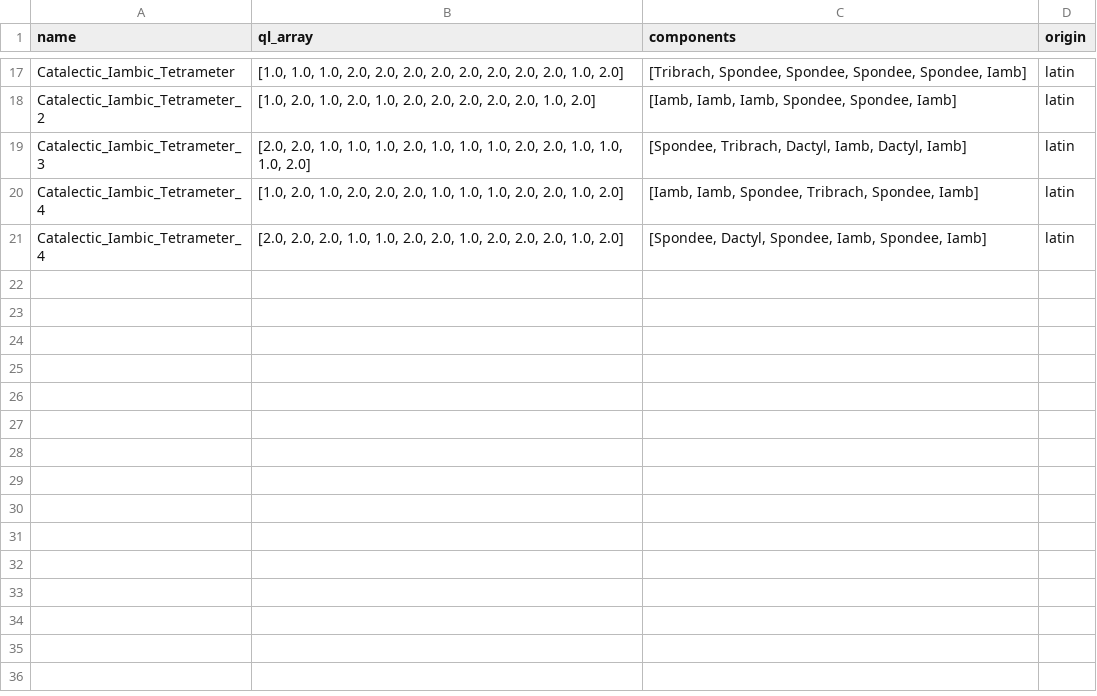
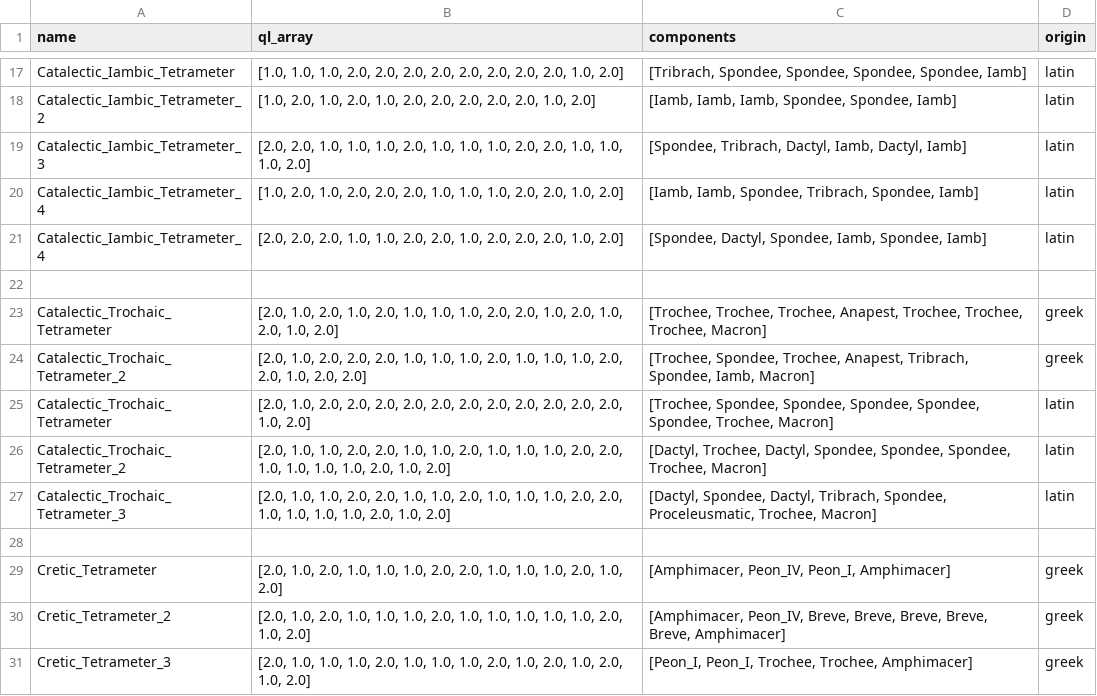
Before and after one commit to Luke-Poeppel/decitala, a CSV file: corpora/Prosody/Meters/ProsodicMeters.csv, drawn as a sheet; only a part is shown, gaps mark what is left out.

Commit message:
Up to greek cretic tetrameter.

```diff
--- a/corpora/Prosody/Meters/ProsodicMeters.csv
+++ b/corpora/Prosody/Meters/ProsodicMeters.csv
@@ -21 +21,11 @@ Catalectic_Iambic_Tetrameter_4,"[1.0, 2.0, 1.0, 2.0, 2.0, 2.0, 1.0, 1.0, 1.0, 2.
 Catalectic_Iambic_Tetrameter_4,"[2.0, 2.0, 2.0, 1.0, 1.0, 2.0, 2.0, 1.0, 2.0, 2.0, 2.0, 1.0, 2.0]","[Spondee, Dactyl, Spondee, Iamb, Spondee, Iamb]",latin
+
+Catalectic_Trochaic_Tetrameter,"[2.0, 1.0, 2.0, 1.0, 2.0, 1.0, 1.0, 1.0, 2.0, 2.0, 1.0, 2.0, 1.0, 2.0, 1.0, 2.0]","[Trochee, Trochee, Trochee, Anapest, Trochee, Trochee, Trochee, Macron]",greek
+Catalectic_Trochaic_Tetrameter_2,"[2.0, 1.0, 2.0, 2.0, 2.0, 1.0, 1.0, 1.0, 2.0, 1.0, 1.0, 1.0, 2.0, 2.0, 1.0, 2.0, 2.0]","[Trochee, Spondee, Trochee, Anapest, Tribrach, Spondee, Iamb, Macron]",greek
+Catalectic_Trochaic_Tetrameter,"[2.0, 1.0, 2.0, 2.0, 2.0, 2.0, 2.0, 2.0, 2.0, 2.0, 2.0, 2.0, 2.0, 1.0, 2.0]","[Trochee, Spondee, Spondee, Spondee, Spondee, Spondee, Trochee, Macron]",latin
+Catalectic_Trochaic_Tetrameter_2,"[2.0, 1.0, 1.0, 2.0, 2.0, 1.0, 1.0, 2.0, 1.0, 1.0, 1.0, 2.0, 2.0, 1.0, 1.0, 1.0, 1.0, 2.0, 1.0, 2.0]","[Dactyl, Trochee, Dactyl, Spondee, Spondee, Spondee, Trochee, Macron]",latin
+Catalectic_Trochaic_Tetrameter_3,"[2.0, 1.0, 1.0, 2.0, 2.0, 1.0, 1.0, 2.0, 1.0, 1.0, 1.0, 2.0, 2.0, 1.0, 1.0, 1.0, 1.0, 2.0, 1.0, 2.0]","[Dactyl, Spondee, Dactyl, Tribrach, Spondee, Proceleusmatic, Trochee, Macron]",latin
+
+Cretic_Tetrameter,"[2.0, 1.0, 2.0, 1.0, 1.0, 1.0, 2.0, 2.0, 1.0, 1.0, 1.0, 2.0, 1.0, 2.0]","[Amphimacer, Peon_IV, Peon_I, Amphimacer]",greek
+Cretic_Tetrameter_2,"[2.0, 1.0, 2.0, 1.0, 1.0, 1.0, 2.0, 1.0, 1.0, 1.0, 1.0, 1.0, 2.0, 1.0, 2.0]","[Amphimacer, Peon_IV, Breve, Breve, Breve, Breve, Breve, Amphimacer]",greek
+Cretic_Tetrameter_3,"[2.0, 1.0, 1.0, 1.0, 2.0, 1.0, 1.0, 1.0, 2.0, 1.0, 2.0, 1.0, 2.0, 1.0, 2.0]","[Peon_I, Peon_I, Trochee, Trochee, Amphimacer]",greek
```
Also changed, not shown: 1 other file.
